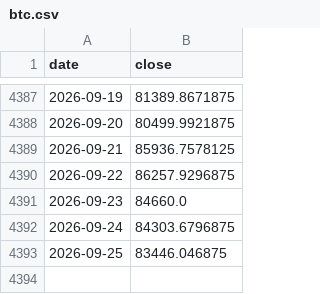
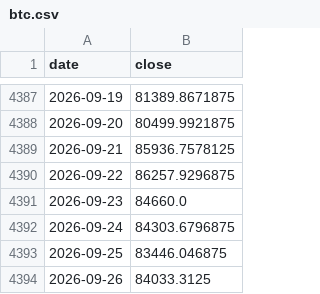
Before and after one commit to x7338681/drawdown-panel, a CSV file: data/btc.csv, drawn as a sheet; only a part is shown, gaps mark what is left out; the diff names each change by its address in the sheet, - before the commit and + after, or states it on an @@ line.

```diff
--- a/data/btc.csv
+++ b/data/btc.csv
+row 4394: 2026-09-26 | 84033.3125
```
Also changed, not shown: 1 other file.
